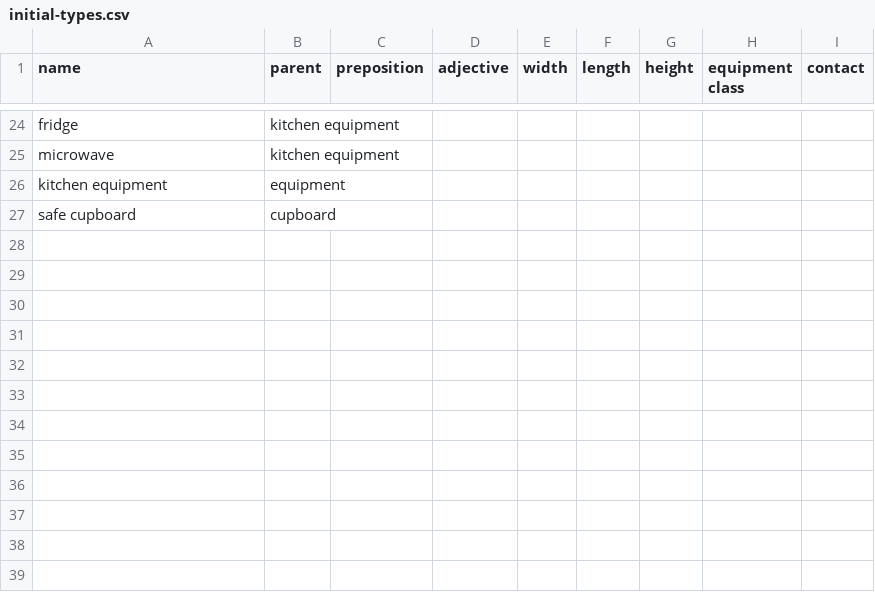
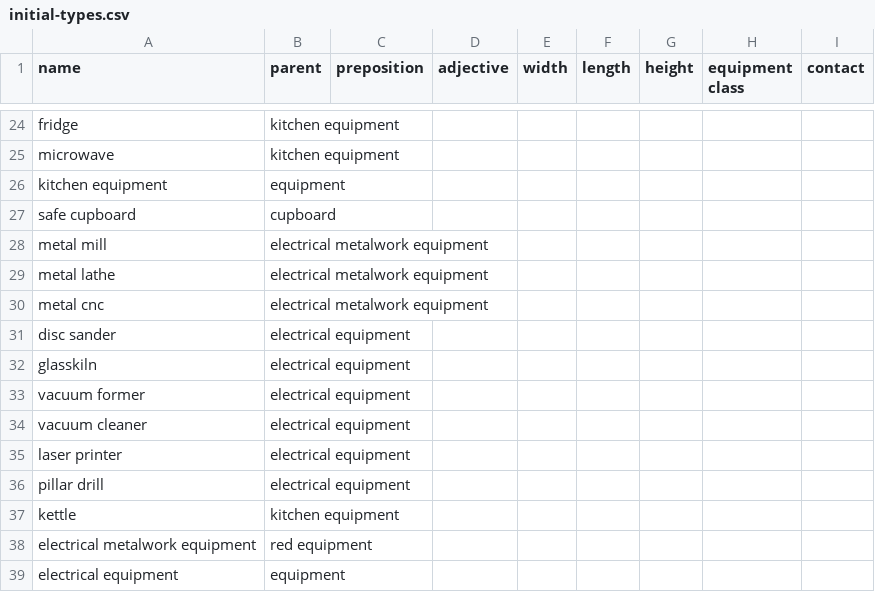
Before and after one commit to hillwithsmallfields/makespace_storage, a CSV file: initial-types.csv, drawn as a sheet; only a part is shown, gaps mark what is left out; the diff names each change by its address in the sheet, - before the commit and + after, or states it on an @@ line.

Commit message:
put some more real asset data in

```diff
--- a/initial-types.csv
+++ b/initial-types.csv
+row 28: metal mill | electrical metalwork equipment
+row 29: metal lathe | electrical metalwork equipment
+row 30: metal cnc | electrical metalwork equipment
+row 31: disc sander | electrical equipment
+row 32: glasskiln | electrical equipment
+row 33: vacuum former | electrical equipment
+row 34: vacuum cleaner | electrical equipment
+row 35: laser printer | electrical equipment
+row 36: pillar drill | electrical equipment
+row 37: kettle | kitchen equipment
+row 38: electrical metalwork equipment | red equipment
+row 39: electrical equipment | equipment
```
Also changed, not shown: initial-inventory.csv.
